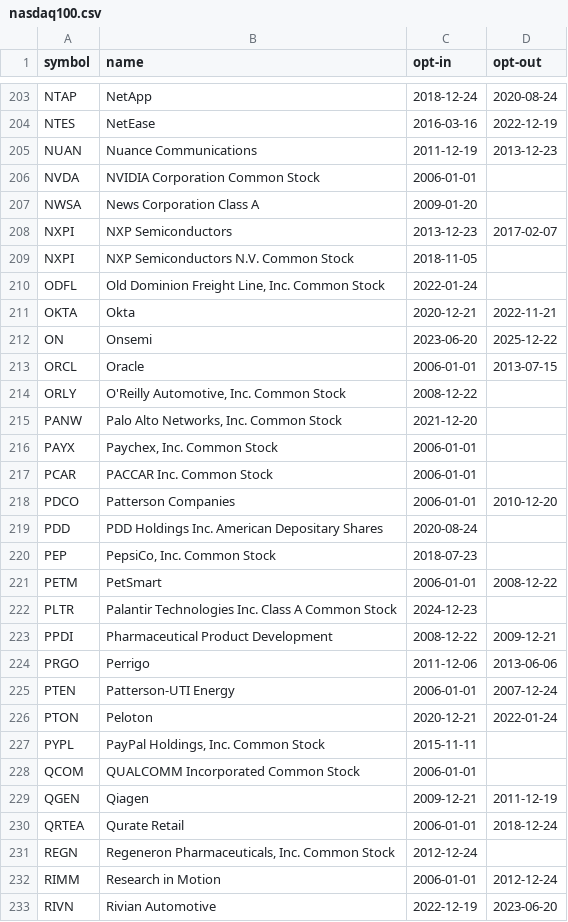
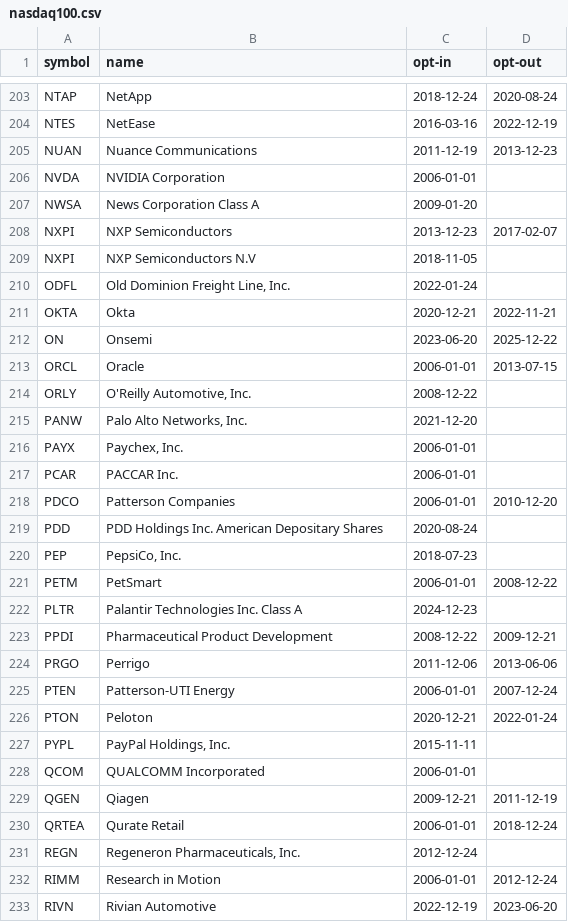
Before and after one commit to unliftedq/index-constitution, a CSV file: history/nasdaq100.csv, drawn as a sheet; only a part is shown, gaps mark what is left out; the diff covers the shown part only.

```diff
--- a/history/nasdaq100.csv
+++ b/history/nasdaq100.csv
@@ -205,7 +205,7 @@ NTES,NetEase,2016-03-16,2022-12-19
 NUAN,Nuance Communications,2011-12-19,2013-12-23
-NVDA,NVIDIA Corporation Common Stock,2006-01-01,
+NVDA,NVIDIA Corporation,2006-01-01,
 NWSA,News Corporation Class A,2009-01-20,
 NXPI,NXP Semiconductors,2013-12-23,2017-02-07
-NXPI,NXP Semiconductors N.V. Common Stock,2018-11-05,
-ODFL,"Old Dominion Freight Line, Inc. Common Stock",2022-01-24,
+NXPI,NXP Semiconductors N.V,2018-11-05,
+ODFL,"Old Dominion Freight Line, Inc.",2022-01-24,
 OKTA,Okta,2020-12-21,2022-11-21
@@ -213,11 +213,11 @@ ON,Onsemi,2023-06-20,2025-12-22
 ORCL,Oracle,2006-01-01,2013-07-15
-ORLY,"O'Reilly Automotive, Inc. Common Stock",2008-12-22,
-PANW,"Palo Alto Networks, Inc. Common Stock",2021-12-20,
-PAYX,"Paychex, Inc. Common Stock",2006-01-01,
-PCAR,PACCAR Inc. Common Stock,2006-01-01,
+ORLY,"O'Reilly Automotive, Inc.",2008-12-22,
+PANW,"Palo Alto Networks, Inc.",2021-12-20,
+PAYX,"Paychex, Inc.",2006-01-01,
+PCAR,PACCAR Inc.,2006-01-01,
 PDCO,Patterson Companies,2006-01-01,2010-12-20
 PDD,PDD Holdings Inc. American Depositary Shares,2020-08-24,
-PEP,"PepsiCo, Inc. Common Stock",2018-07-23,
+PEP,"PepsiCo, Inc.",2018-07-23,
 PETM,PetSmart,2006-01-01,2008-12-22
-PLTR,Palantir Technologies Inc. Class A Common Stock,2024-12-23,
+PLTR,Palantir Technologies Inc. Class A,2024-12-23,
 PPDI,Pharmaceutical Product Development,2008-12-22,2009-12-21
@@ -226,7 +226,7 @@ PTEN,Patterson-UTI Energy,2006-01-01,2007-12-24
 PTON,Peloton,2020-12-21,2022-01-24
-PYPL,"PayPal Holdings, Inc. Common Stock",2015-11-11,
-QCOM,QUALCOMM Incorporated Common Stock,2006-01-01,
+PYPL,"PayPal Holdings, Inc.",2015-11-11,
+QCOM,QUALCOMM Incorporated,2006-01-01,
 QGEN,Qiagen,2009-12-21,2011-12-19
 QRTEA,Qurate Retail,2006-01-01,2018-12-24
-REGN,"Regeneron Pharmaceuticals, Inc. Common Stock",2012-12-24,
+REGN,"Regeneron Pharmaceuticals, Inc.",2012-12-24,
 RIMM,Research in Motion,2006-01-01,2012-12-24
```
Also changed, not shown: 78 edited cells elsewhere in this file, latest/nasdaq100.csv, 2 other files.
